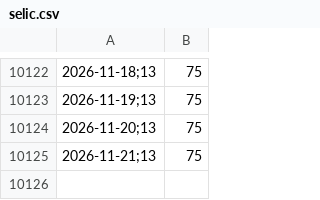
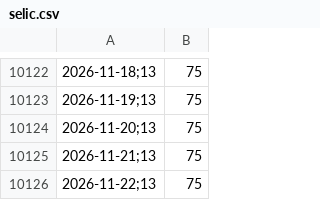
Before and after one commit to cristianol3mos-economic/painel-economico, a CSV file: docs/data/bruto/selic.csv, drawn as a sheet; only a part is shown, gaps mark what is left out.

```diff
--- a/docs/data/bruto/selic.csv
+++ b/docs/data/bruto/selic.csv
@@ -10125 +10125,2 @@
 2026-11-21;13,75
+2026-11-22;13,75
```
Also changed, not shown: 2 other files.
